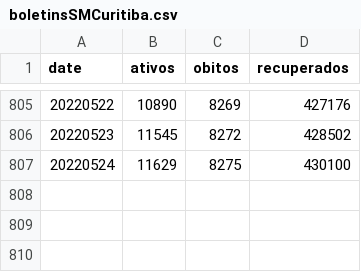
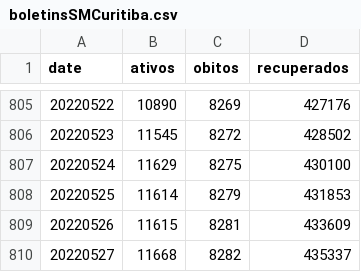
Before and after one commit to eliaskrainski/covid19misc, a CSV file: covid19time/data/boletinsSMCuritiba.csv, drawn as a sheet; only a part is shown, gaps mark what is left out.

Commit message:
update cwb boletins

```diff
--- a/covid19time/data/boletinsSMCuritiba.csv
+++ b/covid19time/data/boletinsSMCuritiba.csv
@@ -807 +807,4 @@ date,ativos,obitos,recuperados
 20220524,11629,8275,430100
+20220525,11614,8279,431853
+20220526,11615,8281,433609
+20220527,11668,8282,435337
```
Also changed, not shown: data/boletinsSMCuritiba.csv.
